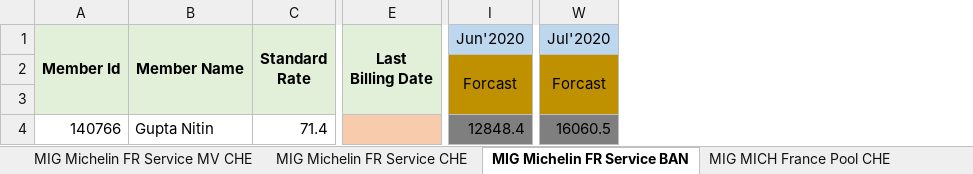
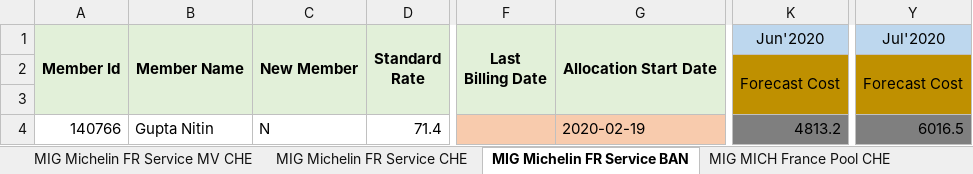
Before and after one commit to vaibhav297/web-app, an Excel workbook: Master_data.xlsm, sheet MIG Michelin FR Service BAN, drawn as a sheet; only a part is shown, gaps mark what is left out; values as stored, in another font and other column widths than the file's, no borders; removed rows and columns are numbered as before the commit, all else as after; the diff names each change by its address in the sheet, - before the commit and + after, or states it on an @@ line.

```diff
--- a/Master_data.xlsm (sheet MIG Michelin FR Service BAN)
+++ b/Master_data.xlsm (sheet MIG Michelin FR Service BAN)
+column C, rows 1-4: New Member |  |  | N
+column G, rows 1-4: Allocation Start Date |  |  | 2020-02-19
-column I, rows 1-4: Jun'2020 | Forcast |  | 12848.4
+column K, rows 1-4: Jun'2020 | Forecast Cost |  | 4813.2
-column W, rows 1-4: Jul'2020 | Forcast |  | 16060.5
+column Y, rows 1-4: Jul'2020 | Forecast Cost |  | 6016.5
```
Also changed, not shown: sheet MIG MFG Michelin Engage1 PUN, sheet MIG MFG Michelin Engage2 PUN, sheet DashBoard, sheet MIG Michelin NA Legacy BAN, sheet MIG Michelin NA Engage BAN, sheet MIG Michelin FR Service CHE, 20 more sheets, other sheet tabs, 2 other files.
